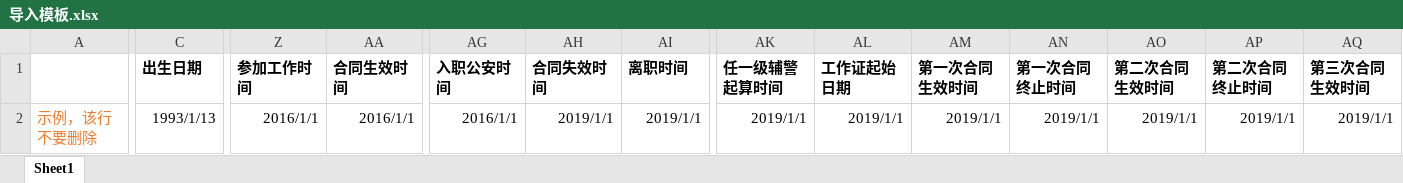
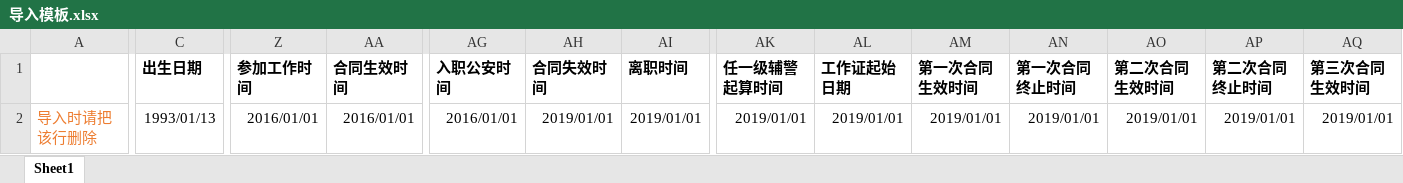
Before and after one commit to xiaoMzjm/Studio_Project_PanyuAuxiliaryPoliceSystem, an Excel workbook: houtai/base/biz/main/src/main/resources/static/file/导入模板.xlsx, sheet Sheet1, drawn as a sheet; only a part is shown, gaps mark what is left out; values as stored, in another font and other column widths than the file's, no borders; the diff covers the shown part only; the diff names each change by its address in the sheet, - before the commit and + after, or states it on an @@ line.

```diff
--- a/houtai/base/biz/main/src/main/resources/static/file/导入模板.xlsx (sheet Sheet1)
+++ b/houtai/base/biz/main/src/main/resources/static/file/导入模板.xlsx (sheet Sheet1)
-A2: 示例，该行不要删除
+A2: 导入时请把该行删除
-C2 (出生日期): 1993/1/13
+C2 (出生日期): 1993/01/13
-Z2 (参加工作时间): 2016/1/1
+Z2 (参加工作时间): 2016/01/01
-AA2 (合同生效时间): 2016/1/1
+AA2 (合同生效时间): 2016/01/01
-AG2 (入职公安时间): 2016/1/1
+AG2 (入职公安时间): 2016/01/01
-AH2 (合同失效时间): 2019/1/1
+AH2 (合同失效时间): 2019/01/01
-AI2 (离职时间): 2019/1/1
+AI2 (离职时间): 2019/01/01
-AK2 (任一级辅警起算时间): 2019/1/1
+AK2 (任一级辅警起算时间): 2019/01/01
-AL2 (工作证起始日期): 2019/1/1
+AL2 (工作证起始日期): 2019/01/01
-AM2 (第一次合同生效时间): 2019/1/1
+AM2 (第一次合同生效时间): 2019/01/01
-AN2 (第一次合同终止时间): 2019/1/1
+AN2 (第一次合同终止时间): 2019/01/01
-AO2 (第二次合同生效时间): 2019/1/1
+AO2 (第二次合同生效时间): 2019/01/01
-AP2 (第二次合同终止时间): 2019/1/1
+AP2 (第二次合同终止时间): 2019/01/01
-AQ2 (第三次合同生效时间): 2019/1/1
+AQ2 (第三次合同生效时间): 2019/01/01
```
Also changed, not shown: 2 edited cells elsewhere in this sheet, 17 other files.
